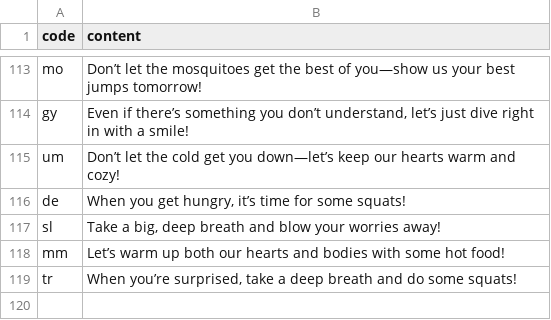
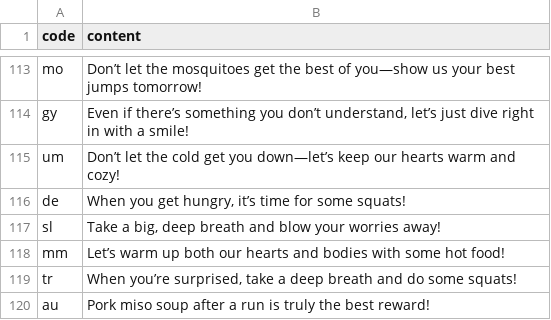
Before and after one commit to htvoffcial/htvoffcial, a CSV file: .github/content/cheerallcountry.csv, drawn as a sheet; only a part is shown, gaps mark what is left out; the diff names each change by its address in the sheet, - before the commit and + after, or states it on an @@ line.

```diff
--- a/.github/content/cheerallcountry.csv
+++ b/.github/content/cheerallcountry.csv
+row 120: au | Pork miso soup after a run is truly the best reward!
```
